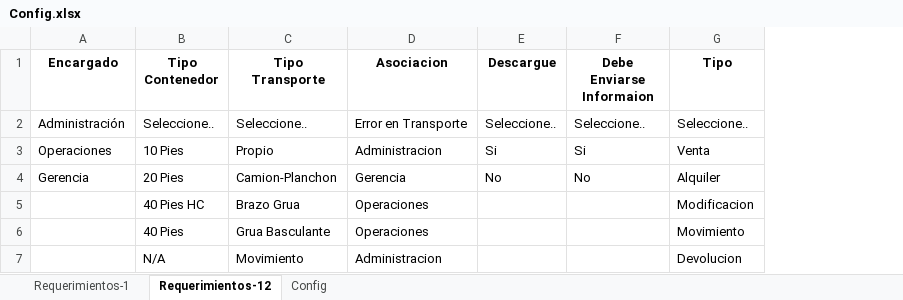
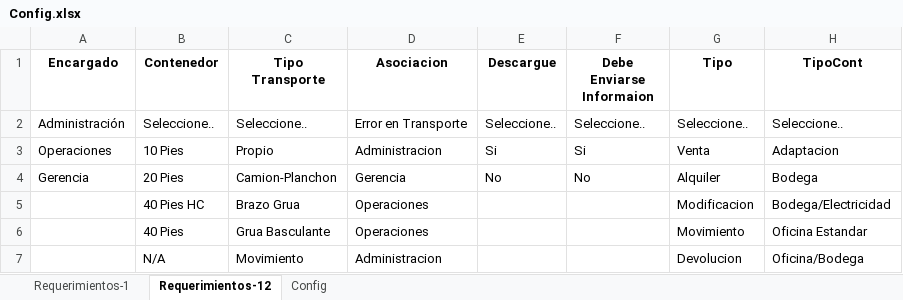
Before and after one commit to CesarTabares/ContAntioquia-Logistica, an Excel workbook: Config.xlsx, sheet Requerimientos-12, drawn as a sheet; values as stored, in another font and other column widths than the file's, no borders; the diff names each change by its address in the sheet, - before the commit and + after, or states it on an @@ line.

```diff
--- a/Config.xlsx (sheet Requerimientos-12)
+++ b/Config.xlsx (sheet Requerimientos-12)
+column H (TipoCont), rows 2-7: Seleccione.. | Adaptacion | Bodega | Bodega/Electricidad | Oficina Estandar | Oficina/Bodega
-B1: Tipo Contenedor
+B1: Contenedor
```
Also changed, not shown: sheet Config, Esquemas_cont.xlsx, db_req.xlsx, 10 other files.
